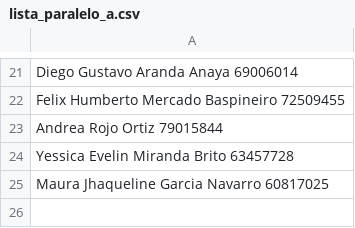
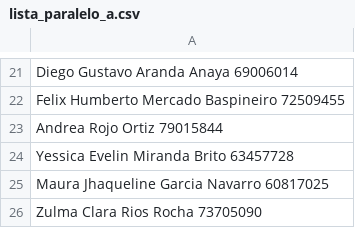
Before and after one commit to ziurregor/A_UDABOL_2023-2, a CSV file: lista_paralelo_a.csv, drawn as a sheet; only a part is shown, gaps mark what is left out; the diff names each change by its address in the sheet, - before the commit and + after, or states it on an @@ line.

Commit message:
Update lista_paralelo_a.csv

```diff
--- a/lista_paralelo_a.csv
+++ b/lista_paralelo_a.csv
+row 26: Zulma Clara Rios Rocha 73705090
```
